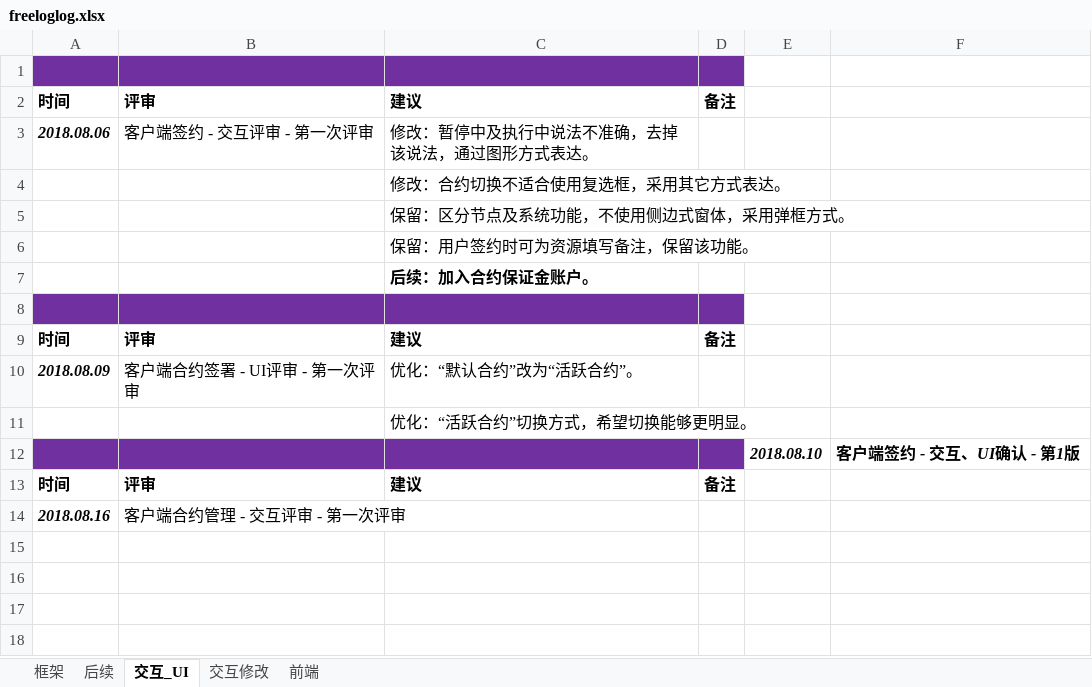
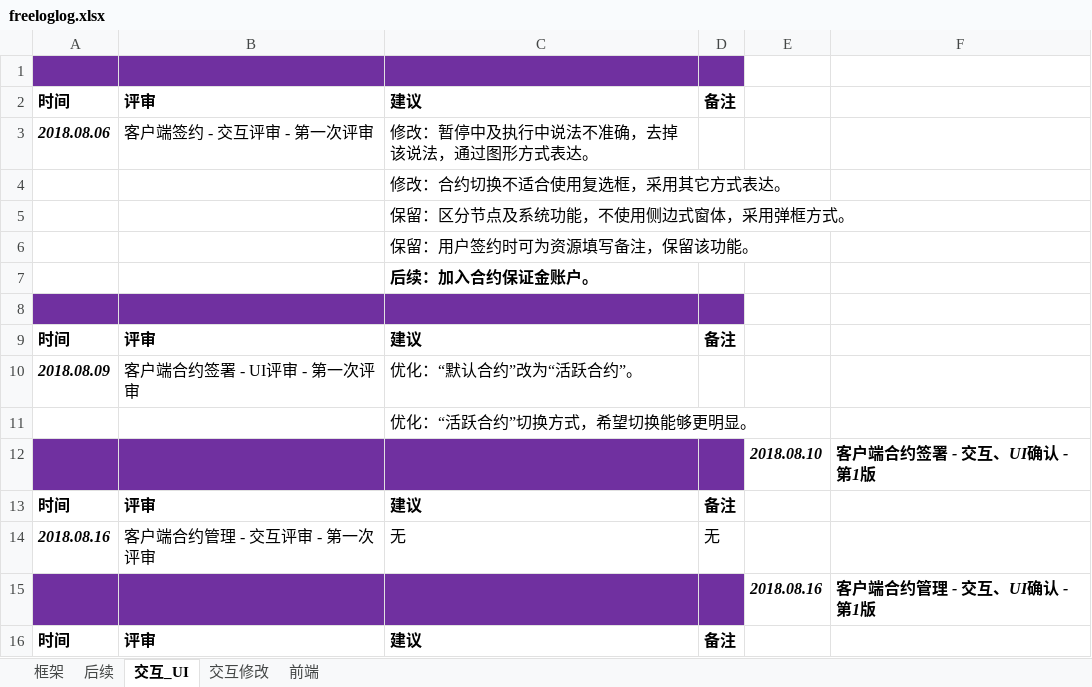
Before and after one commit to freelogfe/propaganda, an Excel workbook: freeloglog.xlsx, sheet 交互_UI, drawn as a sheet; values as stored, in another font and other column widths than the file's, no borders; the diff names each change by its address in the sheet, - before the commit and + after, or states it on an @@ line.

```diff
--- a/freeloglog.xlsx (sheet 交互_UI)
+++ b/freeloglog.xlsx (sheet 交互_UI)
-F12: 客户端签约 - 交互、UI确认 - 第1版
+F12: 客户端合约签署 - 交互、UI确认 - 第1版
-C14: (empty)
+C14: 无
-D14: (empty)
+D14: 无
+row 15:  |  |  |  | 2018.08.16 | 客户端合约管理 - 交互、UI确认 - 第1版
+row 16: 时间 | 评审 | 建议 | 备注
```
Also changed, not shown: sheet 框架, sheet 交互修改.
